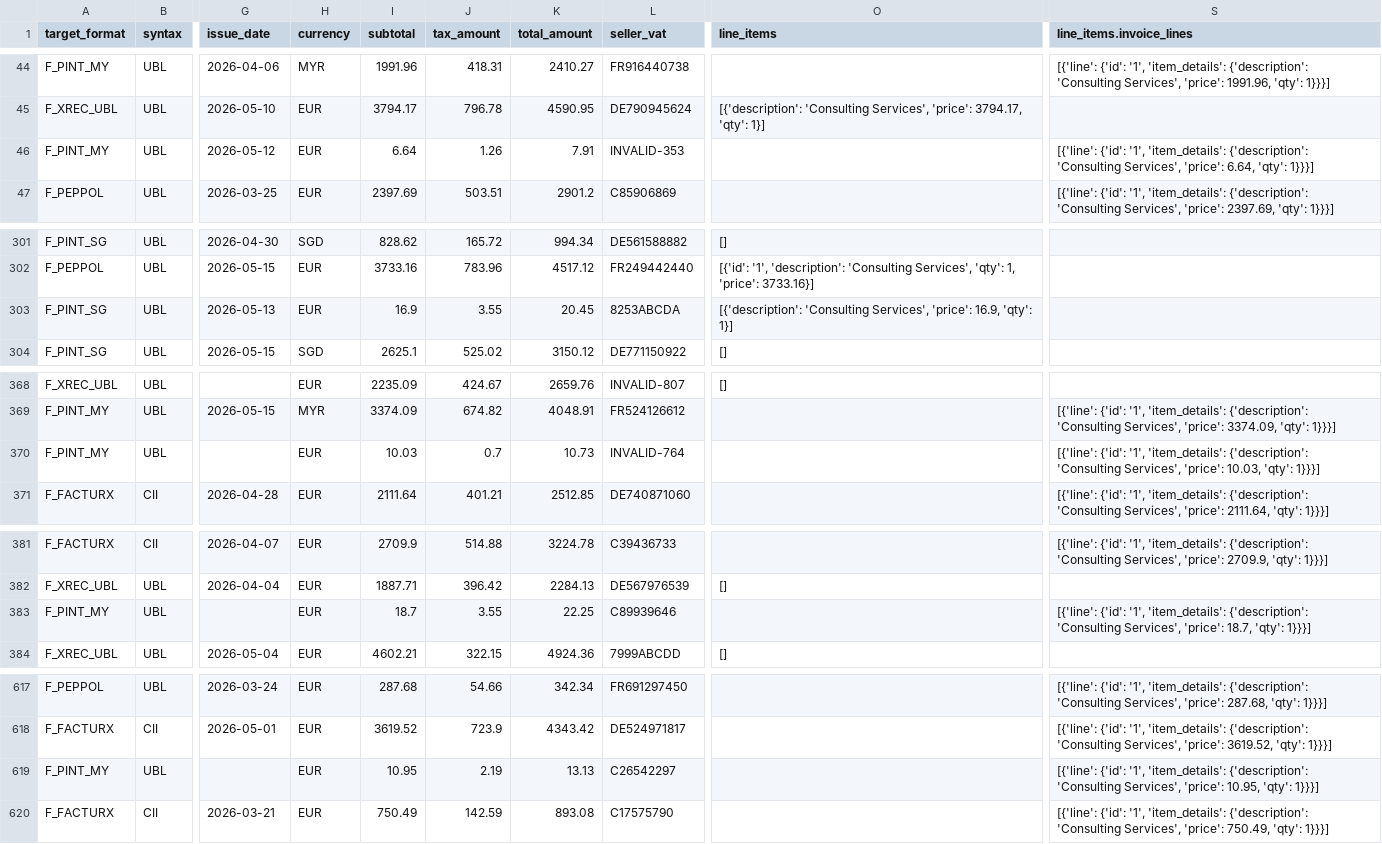
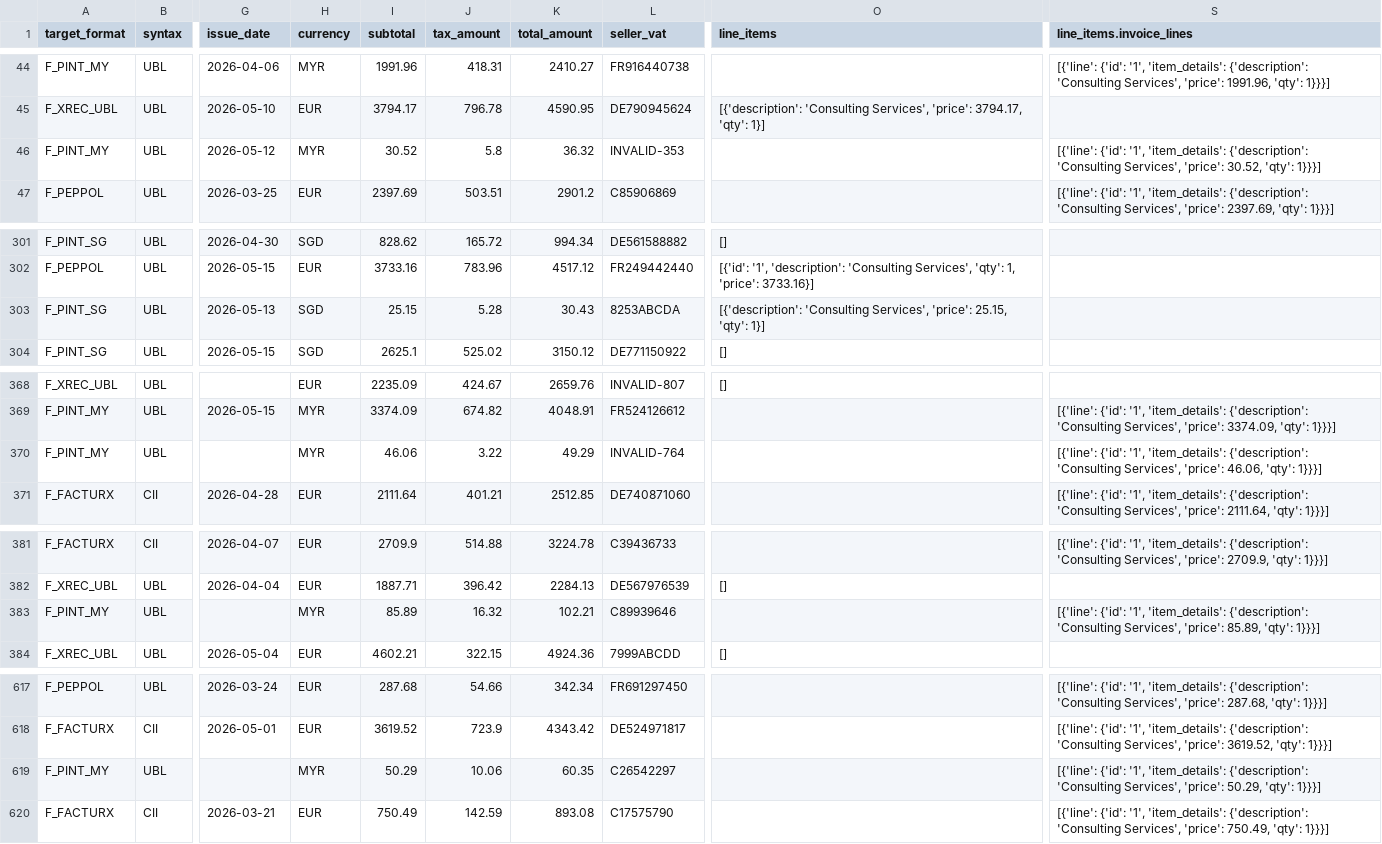
Before and after one commit to ComplyanceTeam/Complyance, a CSV file: backend/backend_process_alone/outputs/final_mapped_invoice.csv, drawn as a sheet; only a part is shown, gaps mark what is left out; the diff covers the shown part only; the diff names each change by its address in the sheet, - before the commit and + after, or states it on an @@ line.

```diff
--- a/backend/backend_process_alone/outputs/final_mapped_invoice.csv
+++ b/backend/backend_process_alone/outputs/final_mapped_invoice.csv
-H46 (currency): EUR
+H46 (currency): MYR
-I46 (subtotal): 6.64
+I46 (subtotal): 30.52
-J46 (tax_amount): 1.26
+J46 (tax_amount): 5.8
-K46 (total_amount): 7.91
+K46 (total_amount): 36.32
-S46 (line_items.invoice_lines): …Services', 'price': 6.64, 'qty': 1}}}]
+S46 (line_items.invoice_lines): …Services', 'price': 30.52, 'qty': 1}}}]
-H303 (currency): EUR
+H303 (currency): SGD
-I303 (subtotal): 16.9
+I303 (subtotal): 25.15
-J303 (tax_amount): 3.55
+J303 (tax_amount): 5.28
-K303 (total_amount): 20.45
+K303 (total_amount): 30.43
-O303 (line_items): …Services', 'price': 16.9, 'qty': 1}]
+O303 (line_items): …Services', 'price': 25.15, 'qty': 1}]
-H370 (currency): EUR
+H370 (currency): MYR
-I370 (subtotal): 10.03
+I370 (subtotal): 46.06
-J370 (tax_amount): 0.7
+J370 (tax_amount): 3.22
-K370 (total_amount): 10.73
+K370 (total_amount): 49.29
-S370 (line_items.invoice_lines): …Services', 'price': 10.03, 'qty': 1}}}]
+S370 (line_items.invoice_lines): …Services', 'price': 46.06, 'qty': 1}}}]
-H383 (currency): EUR
+H383 (currency): MYR
-I383 (subtotal): 18.7
+I383 (subtotal): 85.89
-J383 (tax_amount): 3.55
+J383 (tax_amount): 16.32
-K383 (total_amount): 22.25
+K383 (total_amount): 102.21
-S383 (line_items.invoice_lines): …Services', 'price': 18.7, 'qty': 1}}}]
+S383 (line_items.invoice_lines): …Services', 'price': 85.89, 'qty': 1}}}]
-H619 (currency): EUR
+H619 (currency): MYR
-I619 (subtotal): 10.95
+I619 (subtotal): 50.29
-J619 (tax_amount): 2.19
+J619 (tax_amount): 10.06
-K619 (total_amount): 13.13
+K619 (total_amount): 60.35
-S619 (line_items.invoice_lines): …Services', 'price': 10.95, 'qty': 1}}}]
+S619 (line_items.invoice_lines): …Services', 'price': 50.29, 'qty': 1}}}]
```
Also changed, not shown: 36 edited cells elsewhere in this file, backend/backend_process_alone/outputs/corrected_invoice.csv, 8 other files.
